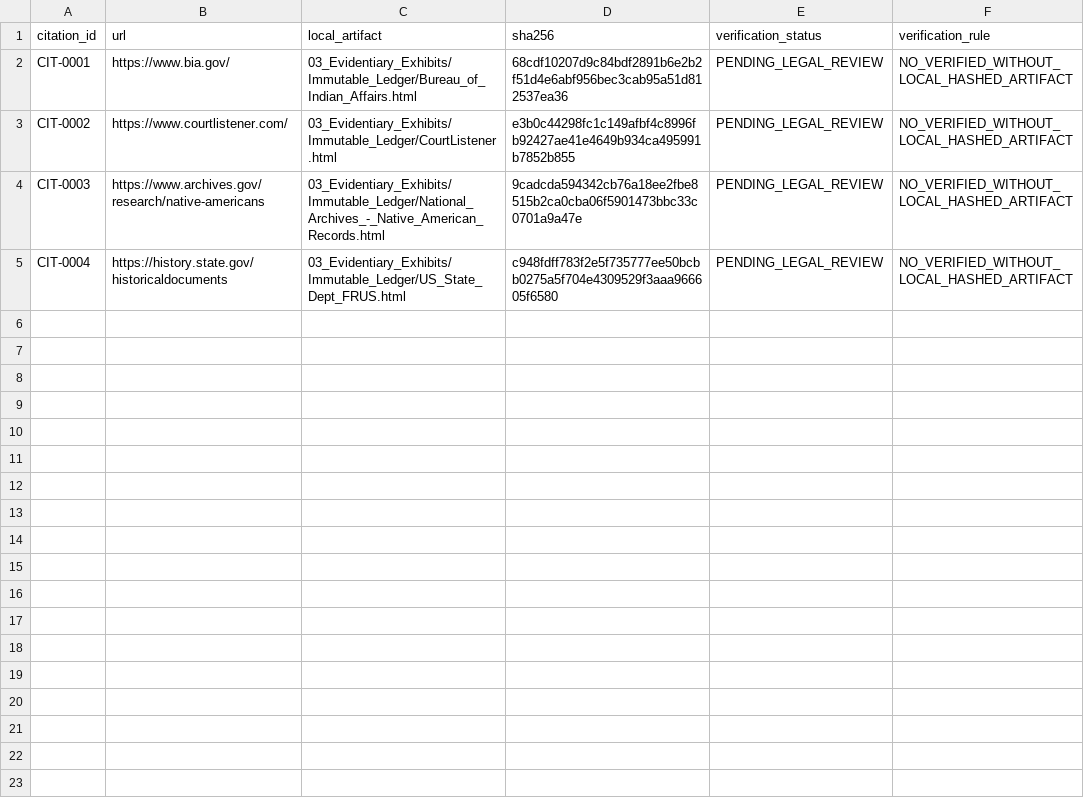
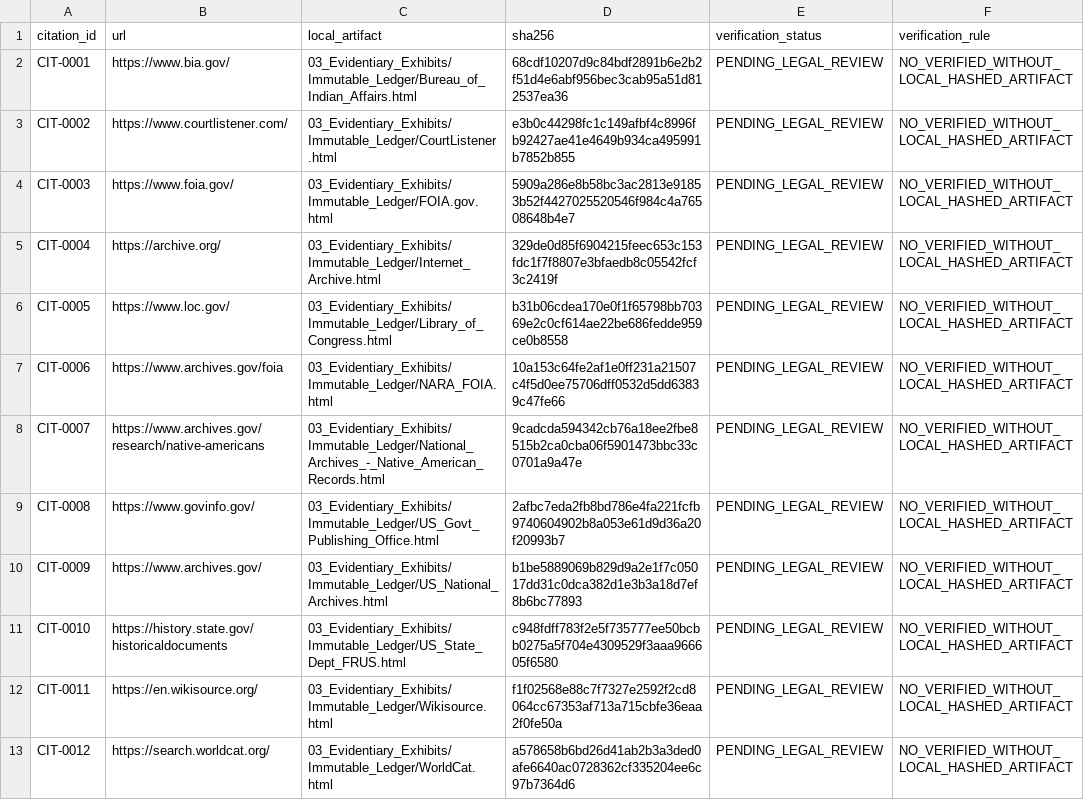
Before and after one commit to GlobalRestitutionAlliance/turtle-island-us-ok-citizen-potawatomi-nation-oklahoma-master-litigation, a CSV file: 03_Evidentiary_Exhibits/CITATION_INDEX.csv, drawn as a sheet.

Commit message:
Batch 2b: harvest expanded sources, citations, manifests

```diff
--- a/03_Evidentiary_Exhibits/CITATION_INDEX.csv
+++ b/03_Evidentiary_Exhibits/CITATION_INDEX.csv
@@ -3,3 +3,11 @@ CIT-0001,https://www.bia.gov/,03_Evidentiary_Exhibits/Immutable_Ledger/Bureau_of
 CIT-0002,https://www.courtlistener.com/,03_Evidentiary_Exhibits/Immutable_Ledger/CourtListener.html,e3b0c44298fc1c149afbf4c8996fb92427ae41e4649b934ca495991b7852b855,PENDING_LEGAL_REVIEW,NO_VERIFIED_WITHOUT_LOCAL_HASHED_ARTIFACT
-CIT-0003,https://www.archives.gov/research/native-americans,03_Evidentiary_Exhibits/Immutable_Ledger/National_Archives_-_Native_American_Records.html,9cadcda594342cb76a18ee2fbe8515b2ca0cba06f5901473bbc33c0701a9a47e,PENDING_LEGAL_REVIEW,NO_VERIFIED_WITHOUT_LOCAL_HASHED_ARTIFACT
-CIT-0004,https://history.state.gov/historicaldocuments,03_Evidentiary_Exhibits/Immutable_Ledger/US_State_Dept_FRUS.html,c948fdff783f2e5f735777ee50bcbb0275a5f704e4309529f3aaa966605f6580,PENDING_LEGAL_REVIEW,NO_VERIFIED_WITHOUT_LOCAL_HASHED_ARTIFACT
+CIT-0003,https://www.foia.gov/,03_Evidentiary_Exhibits/Immutable_Ledger/FOIA.gov.html,5909a286e8b58bc3ac2813e91853b52f4427025520546f984c4a76508648b4e7,PENDING_LEGAL_REVIEW,NO_VERIFIED_WITHOUT_LOCAL_HASHED_ARTIFACT
+CIT-0004,https://archive.org/,03_Evidentiary_Exhibits/Immutable_Ledger/Internet_Archive.html,329de0d85f6904215feec653c153fdc1f7f8807e3bfaedb8c05542fcf3c2419f,PENDING_LEGAL_REVIEW,NO_VERIFIED_WITHOUT_LOCAL_HASHED_ARTIFACT
+CIT-0005,https://www.loc.gov/,03_Evidentiary_Exhibits/Immutable_Ledger/Library_of_Congress.html,b31b06cdea170e0f1f65798bb70369e2c0cf614ae22be686fedde959ce0b8558,PENDING_LEGAL_REVIEW,NO_VERIFIED_WITHOUT_LOCAL_HASHED_ARTIFACT
+CIT-0006,https://www.archives.gov/foia,03_Evidentiary_Exhibits/Immutable_Ledger/NARA_FOIA.html,10a153c64fe2af1e0ff231a21507c4f5d0ee75706dff0532d5dd63839c47fe66,PENDING_LEGAL_REVIEW,NO_VERIFIED_WITHOUT_LOCAL_HASHED_ARTIFACT
+CIT-0007,https://www.archives.gov/research/native-americans,03_Evidentiary_Exhibits/Immutable_Ledger/National_Archives_-_Native_American_Records.html,9cadcda594342cb76a18ee2fbe8515b2ca0cba06f5901473bbc33c0701a9a47e,PENDING_LEGAL_REVIEW,NO_VERIFIED_WITHOUT_LOCAL_HASHED_ARTIFACT
+CIT-0008,https://www.govinfo.gov/,03_Evidentiary_Exhibits/Immutable_Ledger/US_Govt_Publishing_Office.html,2afbc7eda2fb8bd786e4fa221fcfb9740604902b8a053e61d9d36a20f20993b7,PENDING_LEGAL_REVIEW,NO_VERIFIED_WITHOUT_LOCAL_HASHED_ARTIFACT
+CIT-0009,https://www.archives.gov/,03_Evidentiary_Exhibits/Immutable_Ledger/US_National_Archives.html,b1be5889069b829d9a2e1f7c05017dd31c0dca382d1e3b3a18d7ef8b6bc77893,PENDING_LEGAL_REVIEW,NO_VERIFIED_WITHOUT_LOCAL_HASHED_ARTIFACT
+CIT-0010,https://history.state.gov/historicaldocuments,03_Evidentiary_Exhibits/Immutable_Ledger/US_State_Dept_FRUS.html,c948fdff783f2e5f735777ee50bcbb0275a5f704e4309529f3aaa966605f6580,PENDING_LEGAL_REVIEW,NO_VERIFIED_WITHOUT_LOCAL_HASHED_ARTIFACT
+CIT-0011,https://en.wikisource.org/,03_Evidentiary_Exhibits/Immutable_Ledger/Wikisource.html,f1f02568e88c7f7327e2592f2cd8064cc67353af713a715cbfe36eaa2f0fe50a,PENDING_LEGAL_REVIEW,NO_VERIFIED_WITHOUT_LOCAL_HASHED_ARTIFACT
+CIT-0012,https://search.worldcat.org/,03_Evidentiary_Exhibits/Immutable_Ledger/WorldCat.html,a578658b6bd26d41ab2b3a3ded0afe6640ac0728362cf335204ee6c97b7364d6,PENDING_LEGAL_REVIEW,NO_VERIFIED_WITHOUT_LOCAL_HASHED_ARTIFACT
```
Also changed, not shown: 32 other files.
